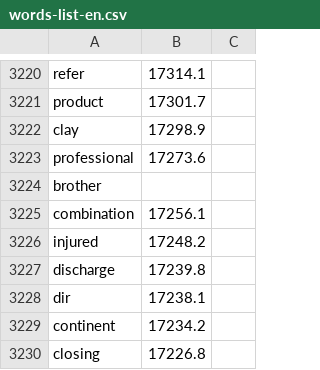
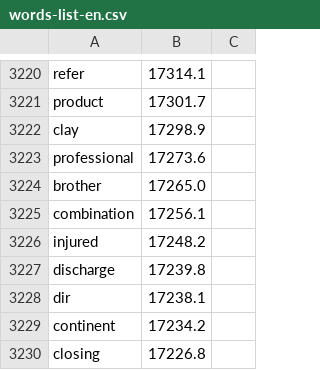
Before and after one commit to elie-g/repo, a CSV file: words/words-list-en.csv, drawn as a sheet; only a part is shown, gaps mark what is left out.

Commit message:
Corrected value 3224
Line 3224 From "brother" to "brother,17265.0"

```diff
--- a/words/words-list-en.csv
+++ b/words/words-list-en.csv
@@ -3223,3 +3223,3 @@ clay,17298.9
 professional,17273.6
-brother
+brother,17265.0
 combination,17256.1
```
